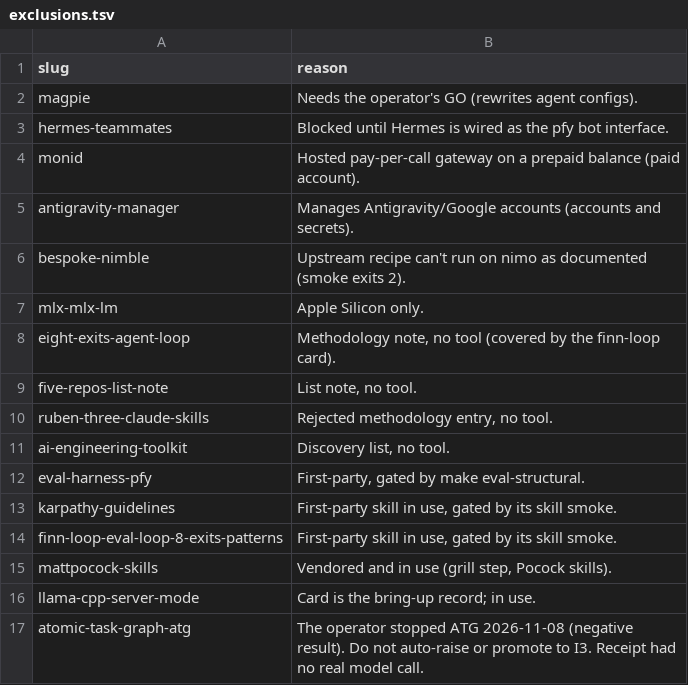
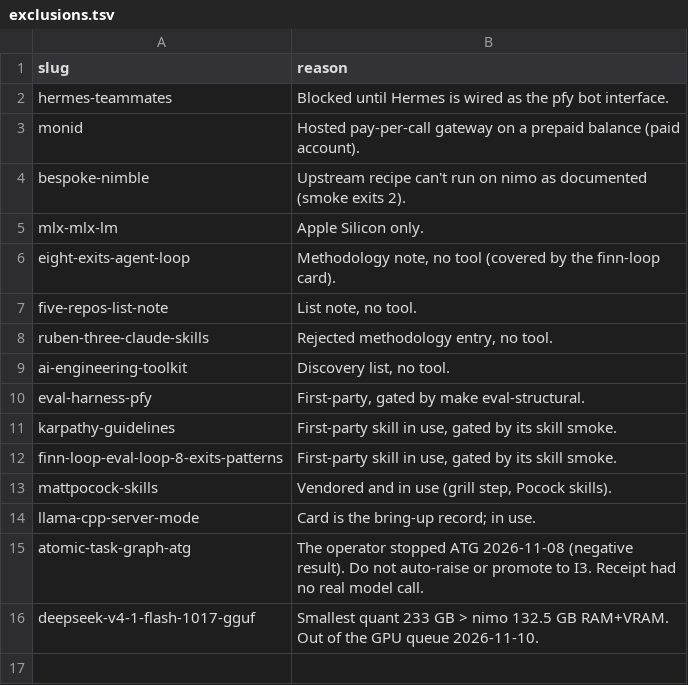
Before and after one commit to themark-net/pfy-deanery, a TSV file: eval/catalog-queue/exclusions.tsv, drawn as a sheet.

Commit message:
catalog: dcg passes the I3 rules; operator-GO exclusions become hard stops
destructive-command-guard (already I3): sandlock trial through guard.sh
classified 12/12 destructive and 8/8 ordinary evq1107 cases with no
fallback, profile read-only (network deny, writes under ./tmp only).
Card gains wiring deny-only scripts/integrations/dcg/guard.sh with
fail_open_test tests/test_dcg_fail_safe.py; VERDICT records the sandlock
trial. All 18 security-track I3 rules pass; the card's ledger records it.

magpie (rewrites agent configs) gets risk_class runtime-takeover and
antigravity-manager (account pool and keys) gets risk_class secrets.
Their "needs the operator" exclusions are removed: HS-runtime-takeover
and HS-secrets now hold them and write needs-mark rows naming the rule.
deepseek-v4-1-flash-1017-gguf is excluded: smallest quant 233 GB > nimo
132.5 GB RAM+VRAM. CEILING-MISMATCHES regenerated.

Catalog first: data only; reuses the rules from the previous commits.

1. Trigger: this commit; the loop tick reads the cards and exclusions.
2. Does/reads/writes: card JSON, exclusions.tsv, one trial record and
   its body script, the scan report.
3. Triggers next: needs-mark shows magpie and antigravity-manager as hard
   stops; launch-check skips deepseek by R-not-excluded.
4. Human re-enters: only on the two hard-stop rows.
5. No double work: the dcg confirm entry dedupes; excluded slugs never
   launch.

```diff
--- a/eval/catalog-queue/exclusions.tsv
+++ b/eval/catalog-queue/exclusions.tsv
@@ -1,6 +1,4 @@
 slug	reason
-magpie	Needs the operator's GO (rewrites agent configs).
 hermes-teammates	Blocked until Hermes is wired as the pfy bot interface.
 monid	Hosted pay-per-call gateway on a prepaid balance (paid account).
-antigravity-manager	Manages Antigravity/Google accounts (accounts and secrets).
 bespoke-nimble	Upstream recipe can't run on nimo as documented (smoke exits 2).
@@ -17 +15,2 @@ llama-cpp-server-mode	Card is the bring-up record; in use.
 atomic-task-graph-atg	The operator stopped ATG 2026-11-08 (negative result). Do not auto-raise or promote to I3. Receipt had no real model call.
+deepseek-v4-1-flash-1017-gguf	Smallest quant 233 GB > nimo 132.5 GB RAM+VRAM. Out of the GPU queue 2026-11-10.
```
Also changed, not shown: 7 other files.
